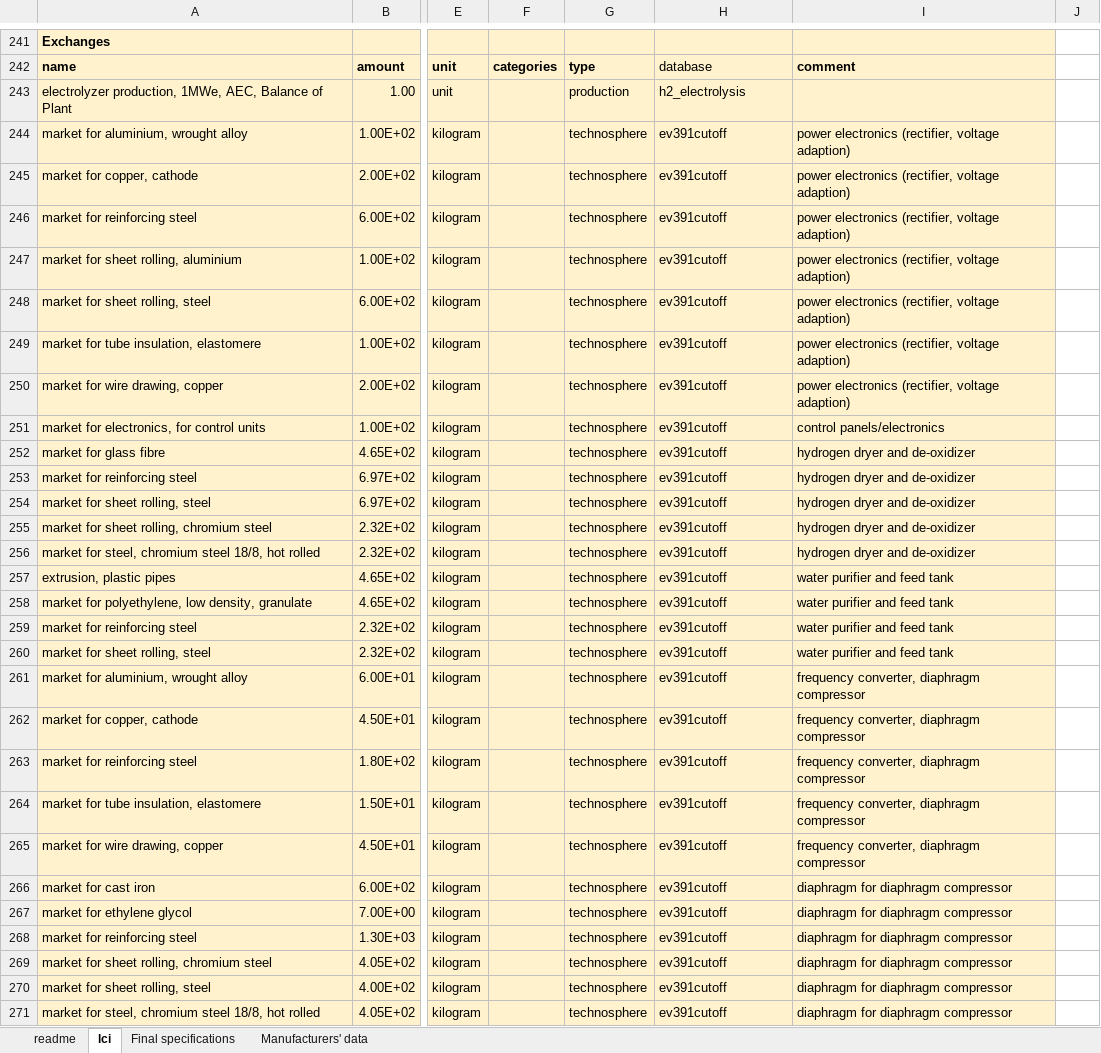
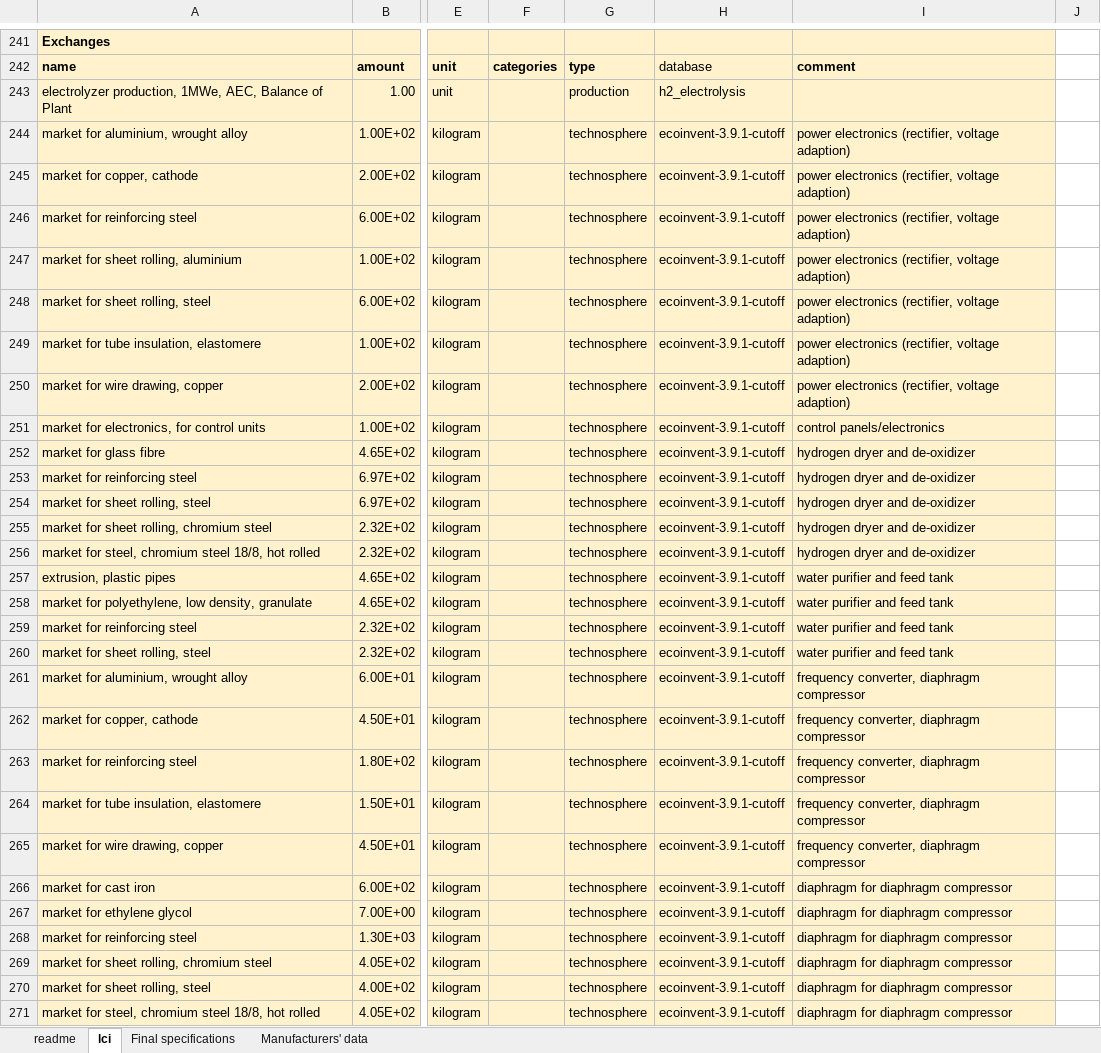
Before and after one commit to brightway-lca/brightway-book, an Excel workbook: content/chapters/BW2/_data/lci_hydrogen_electrolysis.xlsx, sheet lci, drawn as a sheet; only a part is shown, gaps mark what is left out; values as stored, in another font and other column widths than the file's, no borders; the diff covers the shown part only; the diff names each change by its address in the sheet, - before the commit and + after, or states it on an @@ line.

```diff
--- a/content/chapters/BW2/_data/lci_hydrogen_electrolysis.xlsx (sheet lci)
+++ b/content/chapters/BW2/_data/lci_hydrogen_electrolysis.xlsx (sheet lci)
-H244:H271: ev391cutoff
+H244:H271: ecoinvent-3.9.1-cutoff
```
Also changed, not shown: 244 edited cells elsewhere in this sheet, content/chapters/BW2/_data/lci_rawdata_import.xlsx, 2 other files.
